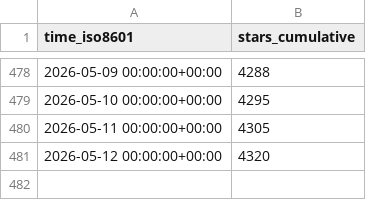
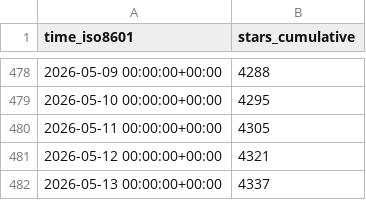
Before and after one commit to lnennnn/PPTAgent_data, a CSV file: icip-cas/PPTAgent/ghrs-data/stargazers.csv, drawn as a sheet; only a part is shown, gaps mark what is left out.

```diff
--- a/icip-cas/PPTAgent/ghrs-data/stargazers.csv
+++ b/icip-cas/PPTAgent/ghrs-data/stargazers.csv
@@ -480,2 +480,3 @@ time_iso8601,stars_cumulative
 2026-05-11 00:00:00+00:00,4305
-2026-05-12 00:00:00+00:00,4320
+2026-05-12 00:00:00+00:00,4321
+2026-05-13 00:00:00+00:00,4337
```
